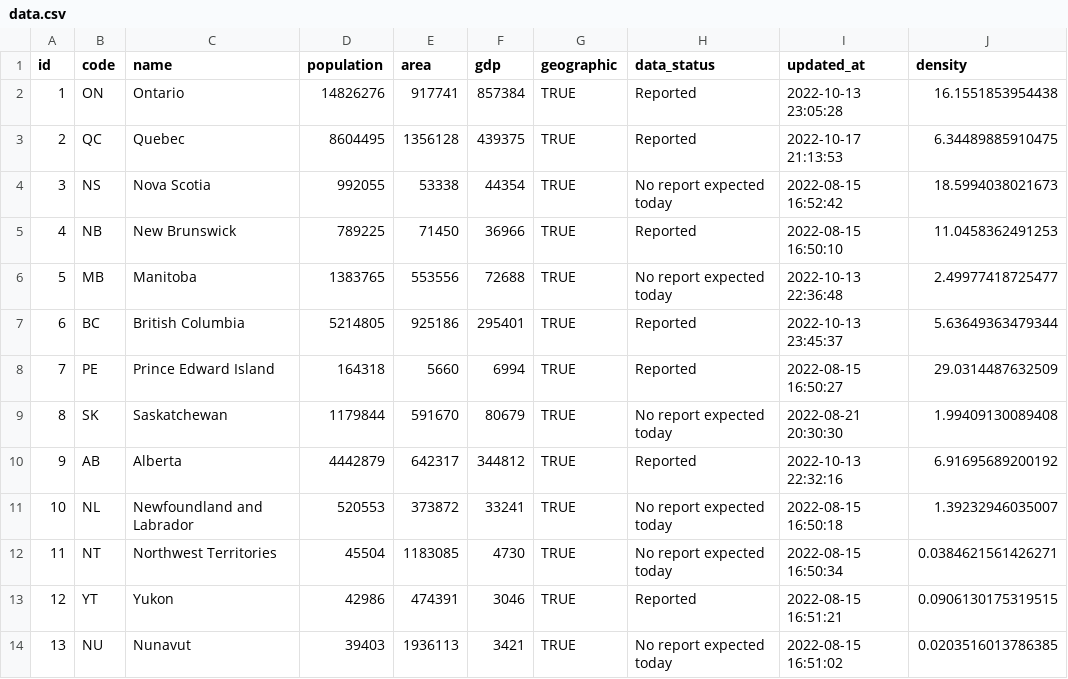
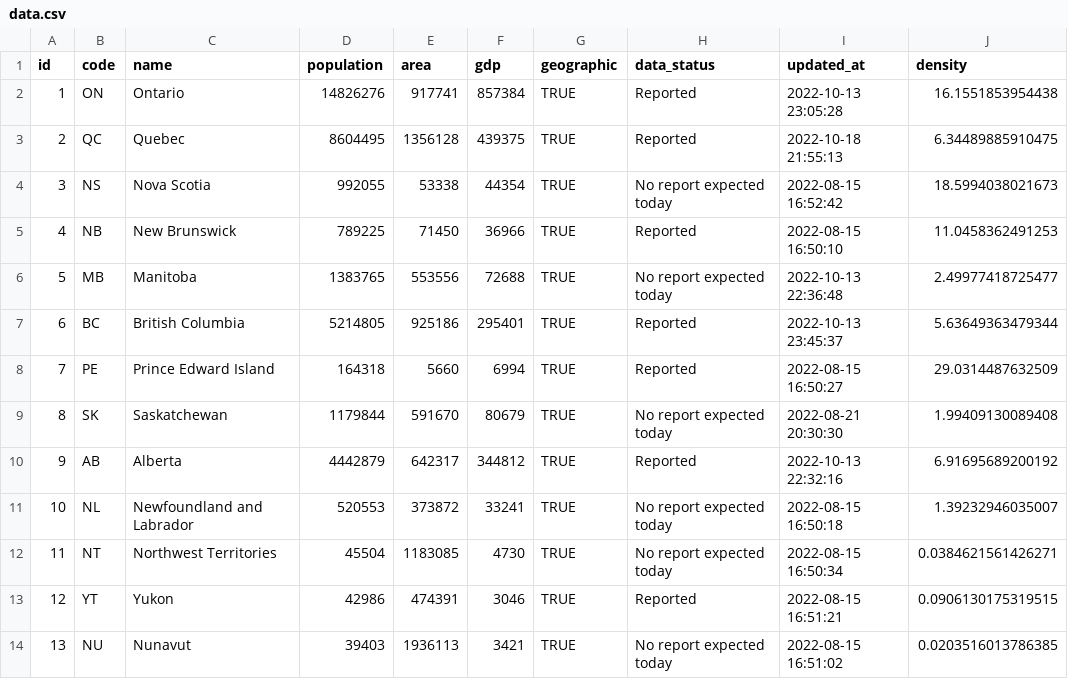
Before and after one commit to taylordunn/canadacoviddata, a CSV file: data-raw/provinces/data.csv, drawn as a sheet.

```diff
--- a/data-raw/provinces/data.csv
+++ b/data-raw/provinces/data.csv
@@ -2,3 +2,3 @@
 1,"ON","Ontario",14826276,917741,857384,TRUE,"Reported","2022-10-13 23:05:28",16.1551853954438
-2,"QC","Quebec",8604495,1356128,439375,TRUE,"Reported","2022-10-17 21:13:53",6.34489885910475
+2,"QC","Quebec",8604495,1356128,439375,TRUE,"Reported","2022-10-18 21:55:13",6.34489885910475
 3,"NS","Nova Scotia",992055,53338,44354,TRUE,"No report expected today","2022-08-15 16:52:42",18.5994038021673
```
Also changed, not shown: 1 other file.
